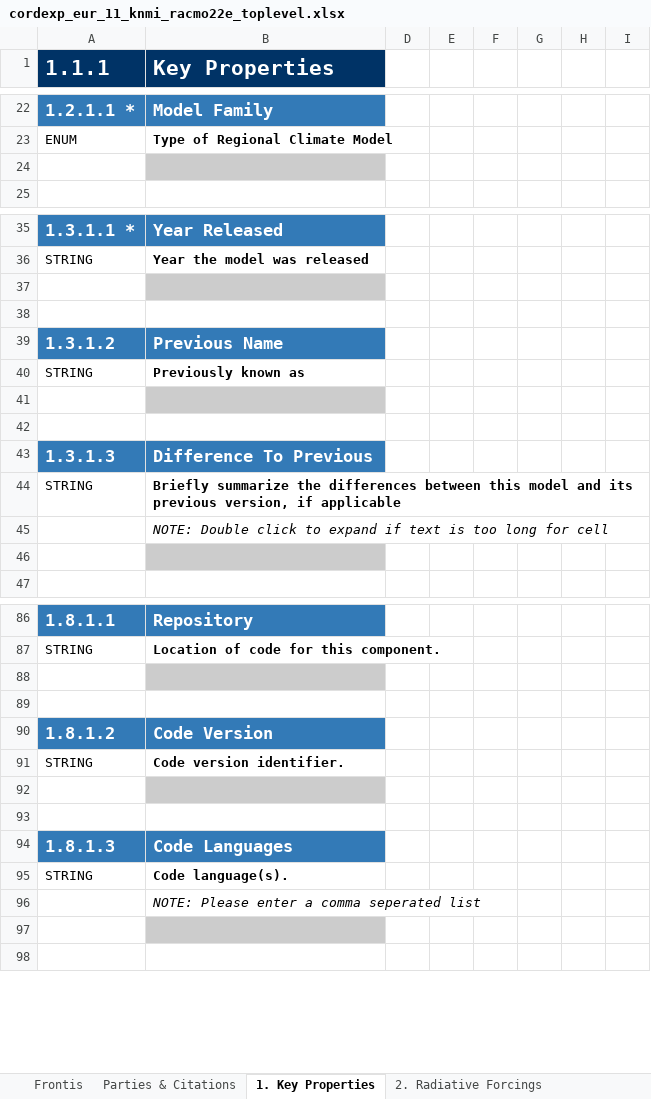
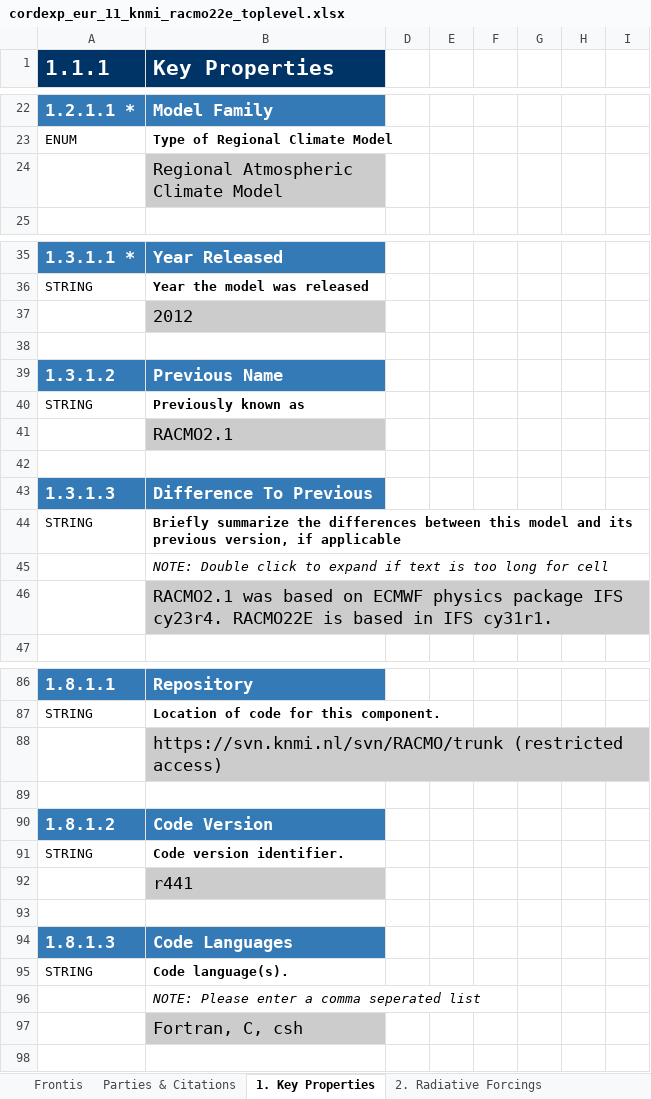
Before and after one commit to ES-DOC-INSTITUTIONAL/knmi, an Excel workbook: cordexp/models/knmi-racmo22e/cordexp_eur_11_knmi_racmo22e_toplevel.xlsx, sheet 1. Key Properties, drawn as a sheet; only a part is shown, gaps mark what is left out; values as stored, in another font and other column widths than the file's, no borders; charts and pictures not drawn; the diff covers the shown part only; the diff names each change by its address in the sheet, - before the commit and + after, or states it on an @@ line.

```diff
--- a/cordexp/models/knmi-racmo22e/cordexp_eur_11_knmi_racmo22e_toplevel.xlsx (sheet 1. Key Properties)
+++ b/cordexp/models/knmi-racmo22e/cordexp_eur_11_knmi_racmo22e_toplevel.xlsx (sheet 1. Key Properties)
-B24 (Key Properties): (empty)
+B24 (Key Properties): Regional Atmospheric Climate Model
-B37 (Key Properties): (empty)
+B37 (Key Properties): 2012
-B41 (Key Properties): (empty)
+B41 (Key Properties): RACMO2.1
-B46 (Key Properties): (empty)
+B46 (Key Properties): RACMO2.1 was based on ECMWF physics package IFS cy23r4. RACMO22E is based in IFS cy31r1.
-B88 (Key Properties): (empty)
+B88 (Key Properties): https://svn.knmi.nl/svn/RACMO/trunk (restricted access)
-B92 (Key Properties): (empty)
+B92 (Key Properties): r441
-B97 (Key Properties): (empty)
+B97 (Key Properties): Fortran, C, csh
```
Also changed, not shown: 2 added rows, 1 removed row, 33 edited cells and cell formats elsewhere in this sheet, sheet 2. Radiative Forcings, sheet Frontis, sheet Parties & Citations, hidden cells, charts or pictures.
